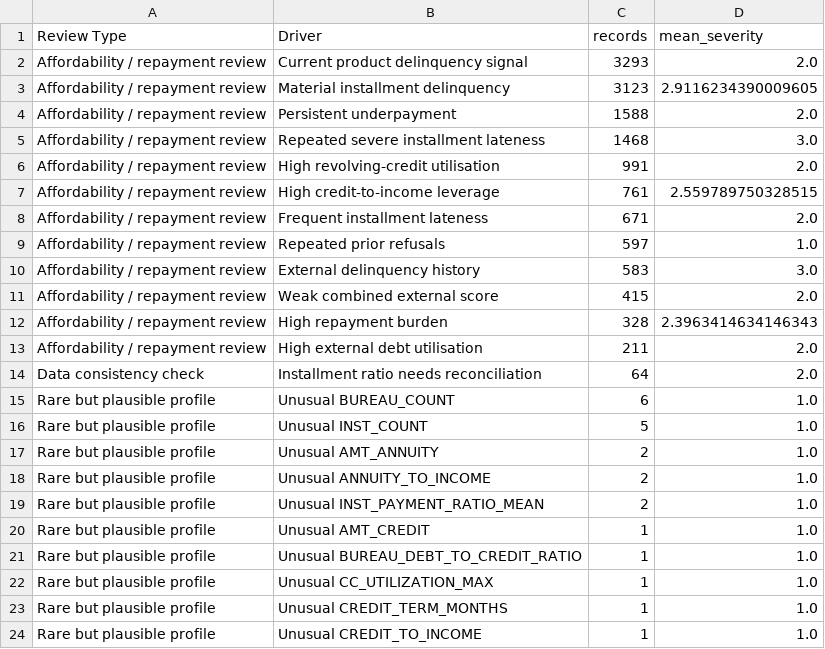
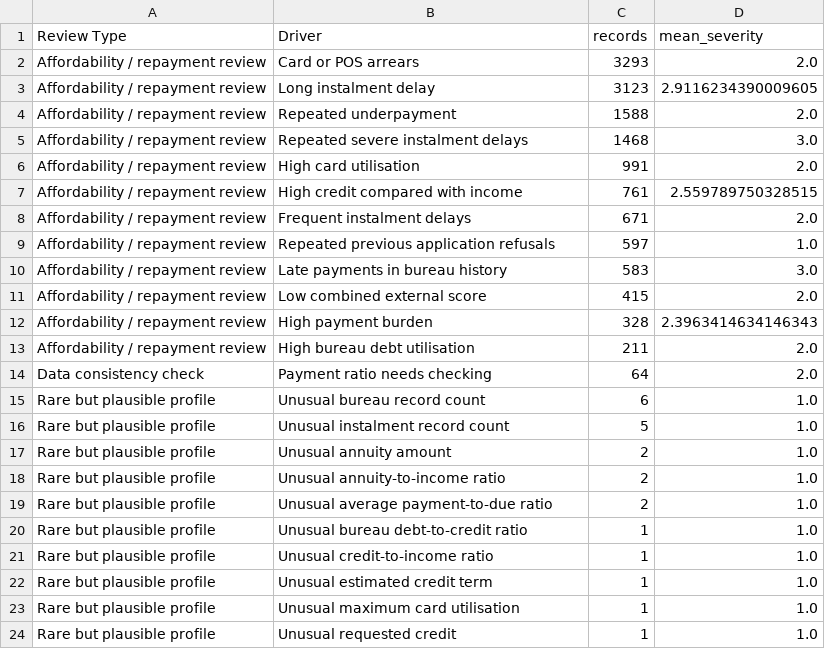
Before and after one commit to Mario-Benedict/data-mining-home-credit-default-risk, a CSV file: results/phase4_anomaly/anomaly_driver_summary.csv, drawn as a sheet.

```diff
--- a/results/phase4_anomaly/anomaly_driver_summary.csv
+++ b/results/phase4_anomaly/anomaly_driver_summary.csv
@@ -1,24 +1,24 @@
 Review Type,Driver,records,mean_severity
-Affordability / repayment review,Current product delinquency signal,3293,2.0
-Affordability / repayment review,Material installment delinquency,3123,2.9116234390009605
-Affordability / repayment review,Persistent underpayment,1588,2.0
-Affordability / repayment review,Repeated severe installment lateness,1468,3.0
-Affordability / repayment review,High revolving-credit utilisation,991,2.0
-Affordability / repayment review,High credit-to-income leverage,761,2.559789750328515
-Affordability / repayment review,Frequent installment lateness,671,2.0
-Affordability / repayment review,Repeated prior refusals,597,1.0
-Affordability / repayment review,External delinquency history,583,3.0
-Affordability / repayment review,Weak combined external score,415,2.0
-Affordability / repayment review,High repayment burden,328,2.3963414634146343
-Affordability / repayment review,High external debt utilisation,211,2.0
-Data consistency check,Installment ratio needs reconciliation,64,2.0
-Rare but plausible profile,Unusual BUREAU_COUNT,6,1.0
-Rare but plausible profile,Unusual INST_COUNT,5,1.0
-Rare but plausible profile,Unusual AMT_ANNUITY,2,1.0
-Rare but plausible profile,Unusual ANNUITY_TO_INCOME,2,1.0
-Rare but plausible profile,Unusual INST_PAYMENT_RATIO_MEAN,2,1.0
-Rare but plausible profile,Unusual AMT_CREDIT,1,1.0
-Rare but plausible profile,Unusual BUREAU_DEBT_TO_CREDIT_RATIO,1,1.0
-Rare but plausible profile,Unusual CC_UTILIZATION_MAX,1,1.0
-Rare but plausible profile,Unusual CREDIT_TERM_MONTHS,1,1.0
-Rare but plausible profile,Unusual CREDIT_TO_INCOME,1,1.0
+Affordability / repayment review,Card or POS arrears,3293,2.0
+Affordability / repayment review,Long instalment delay,3123,2.9116234390009605
+Affordability / repayment review,Repeated underpayment,1588,2.0
+Affordability / repayment review,Repeated severe instalment delays,1468,3.0
+Affordability / repayment review,High card utilisation,991,2.0
+Affordability / repayment review,High credit compared with income,761,2.559789750328515
+Affordability / repayment review,Frequent instalment delays,671,2.0
+Affordability / repayment review,Repeated previous application refusals,597,1.0
+Affordability / repayment review,Late payments in bureau history,583,3.0
+Affordability / repayment review,Low combined external score,415,2.0
+Affordability / repayment review,High payment burden,328,2.3963414634146343
+Affordability / repayment review,High bureau debt utilisation,211,2.0
+Data consistency check,Payment ratio needs checking,64,2.0
+Rare but plausible profile,Unusual bureau record count,6,1.0
+Rare but plausible profile,Unusual instalment record count,5,1.0
+Rare but plausible profile,Unusual annuity amount,2,1.0
+Rare but plausible profile,Unusual annuity-to-income ratio,2,1.0
+Rare but plausible profile,Unusual average payment-to-due ratio,2,1.0
+Rare but plausible profile,Unusual bureau debt-to-credit ratio,1,1.0
+Rare but plausible profile,Unusual credit-to-income ratio,1,1.0
+Rare but plausible profile,Unusual estimated credit term,1,1.0
+Rare but plausible profile,Unusual maximum card utilisation,1,1.0
+Rare but plausible profile,Unusual requested credit,1,1.0
```
Also changed, not shown: 4 other files.
